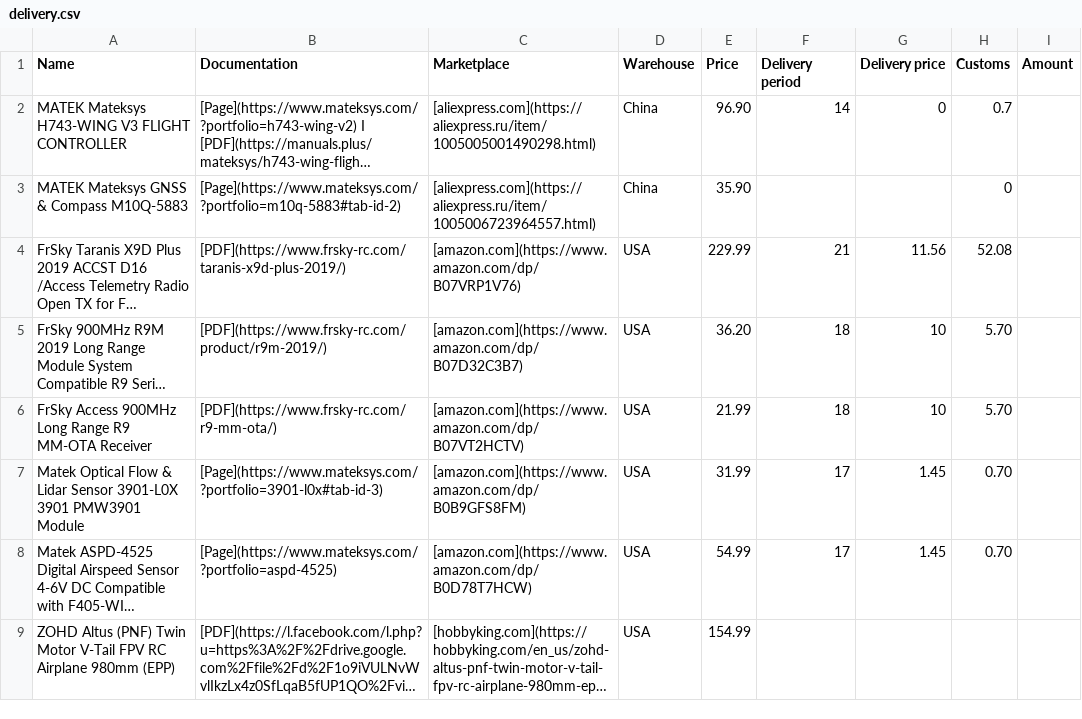
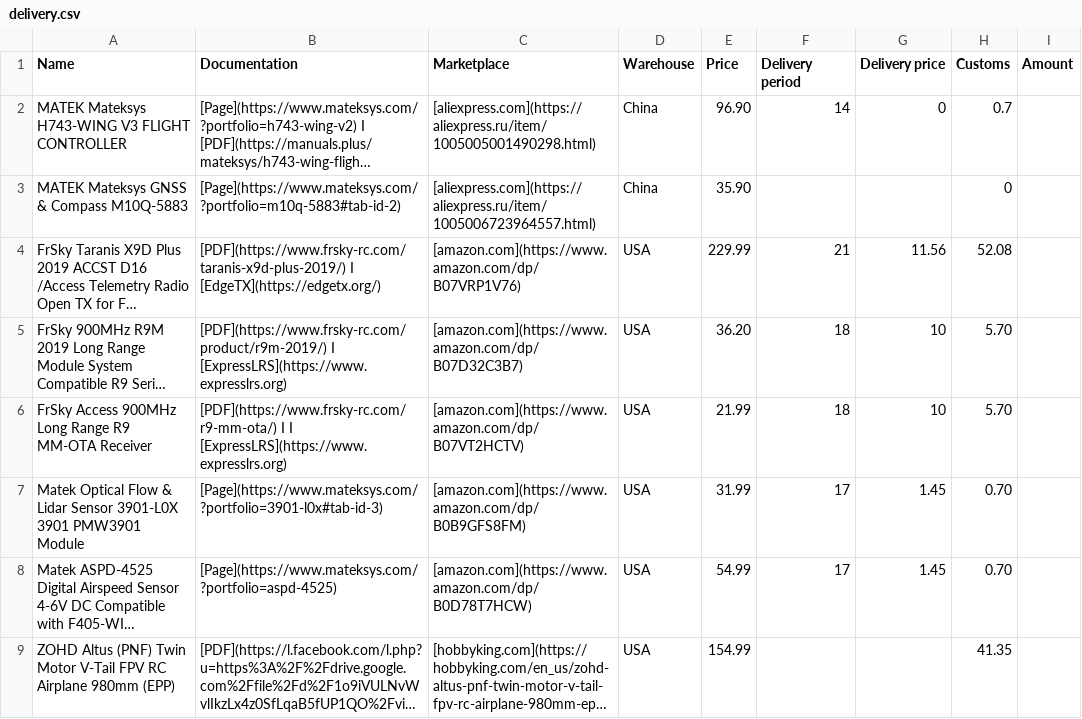
Before and after one commit to format37/fpv, a CSV file: delivery.csv, drawn as a sheet; long unchanged cells end in …; the diff names each change by its address in the sheet, - before the commit and + after, or states it on an @@ line.

Commit message:
modified:   delivery.csv 	modified:   delivery.ipynb 	new file:   delivery.py

```diff
--- a/delivery.csv
+++ b/delivery.csv
-B4 (Documentation): [PDF](https://www.frsky-rc.com/taranis-x9d-plus-2019/)
+B4 (Documentation): [PDF](https://www.frsky-rc.com/taranis-x9d-plus-2019/) I [EdgeTX](https://edgetx.org/)
-B5 (Documentation): [PDF](https://www.frsky-rc.com/product/r9m-2019/)
+B5 (Documentation): [PDF](https://www.frsky-rc.com/product/r9m-2019/) I [ExpressLRS](https://www.expresslrs.org)
-B6 (Documentation): [PDF](https://www.frsky-rc.com/r9-mm-ota/)
+B6 (Documentation): [PDF](https://www.frsky-rc.com/r9-mm-ota/) I I [ExpressLRS](https://www.expresslrs.org)
-H9 (Customs): (empty)
+H9 (Customs): 41.35
```
Also changed, not shown: 2 other files.
